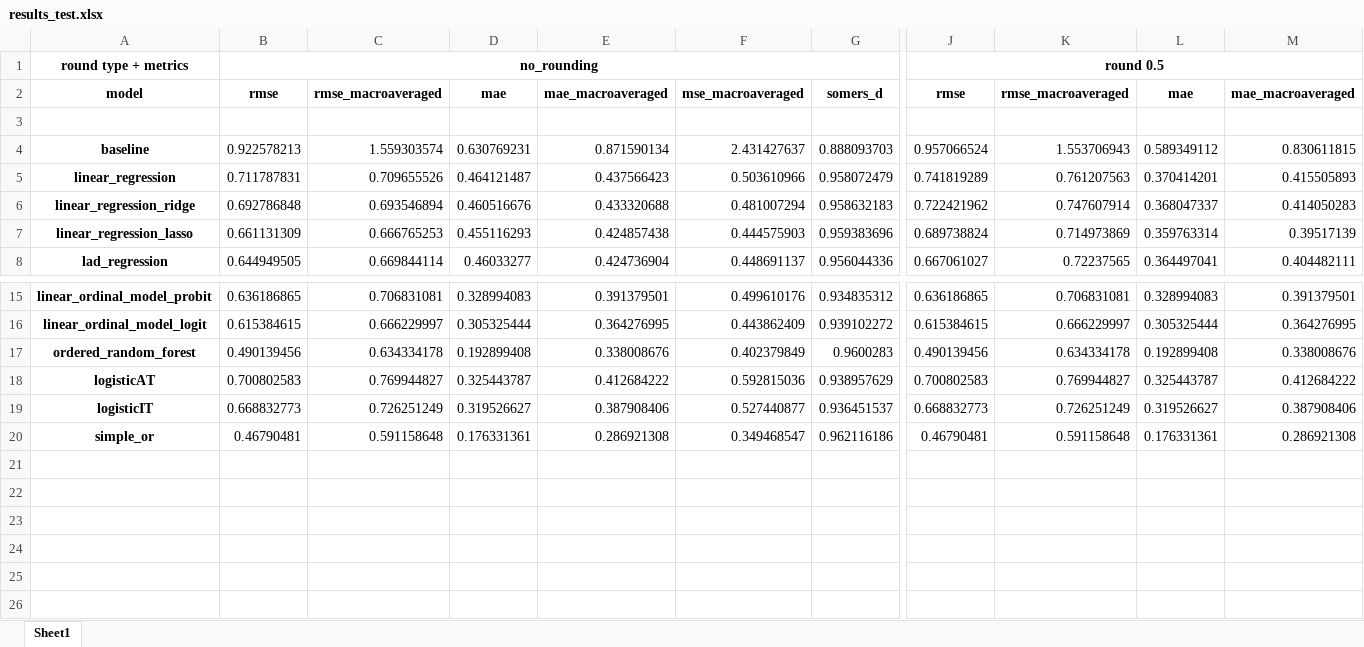
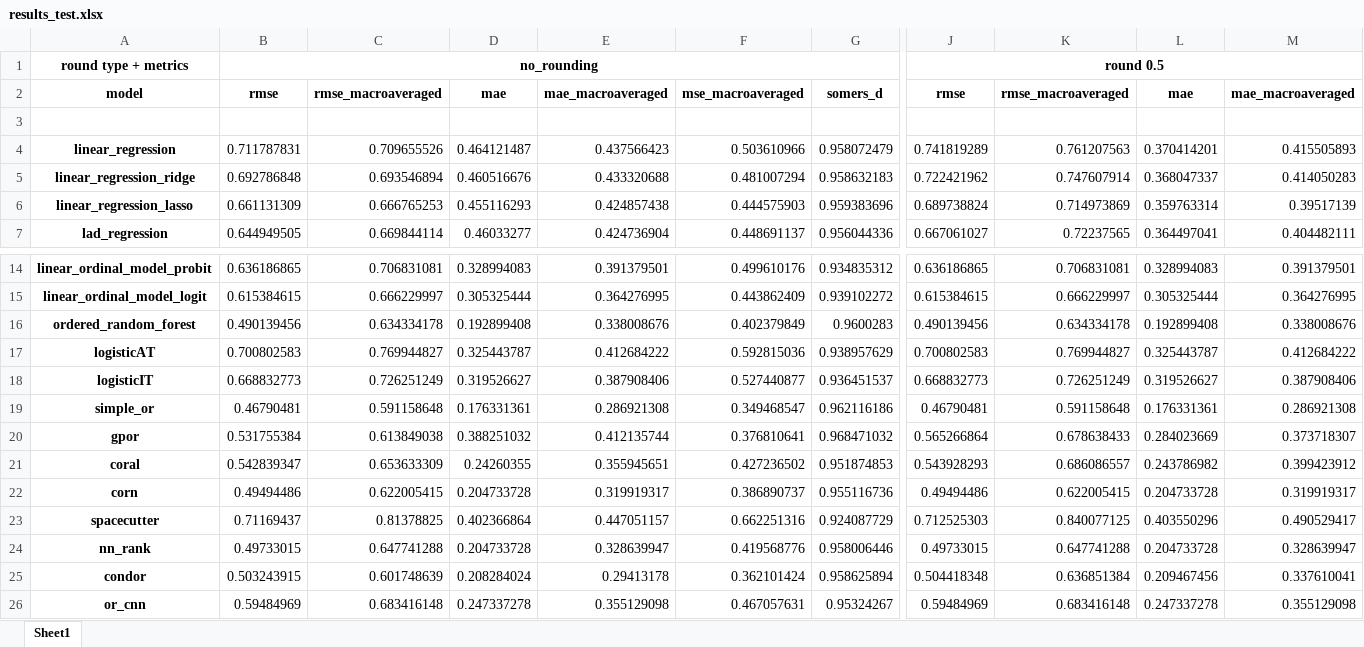
Before and after one commit to tunczyk101/Predictive-ML-in-TTRPG-game-design, an Excel workbook: training/results/results_test.xlsx, sheet Sheet1, drawn as a sheet; only a part is shown, gaps mark what is left out; values as stored, in another font and other column widths than the file's, no borders; removed rows and columns are numbered as before the commit, all else as after; rows hold the shown columns only; the diff names each change by its address in the sheet, - before the commit and + after, or states it on an @@ line.

```diff
--- a/training/results/results_test.xlsx (sheet Sheet1)
+++ b/training/results/results_test.xlsx (sheet Sheet1)
-row 4: baseline | 0.922578213 | 1.559303574 | 0.630769231 | 0.871590134 | 2.431427637 | 0.888093703 | 0.957066524 | 1.553706943 | 0.589349112 | 0.830611815
+row 20: gpor | 0.531755384 | 0.613849038 | 0.388251032 | 0.412135744 | 0.376810641 | 0.968471032 | 0.565266864 | 0.678638433 | 0.284023669 | 0.373718307
+row 21: coral | 0.542839347 | 0.653633309 | 0.24260355 | 0.355945651 | 0.427236502 | 0.951874853 | 0.543928293 | 0.686086557 | 0.243786982 | 0.399423912
+row 22: corn | 0.49494486 | 0.622005415 | 0.204733728 | 0.319919317 | 0.386890737 | 0.955116736 | 0.49494486 | 0.622005415 | 0.204733728 | 0.319919317
+row 23: spacecutter | 0.71169437 | 0.81378825 | 0.402366864 | 0.447051157 | 0.662251316 | 0.924087729 | 0.712525303 | 0.840077125 | 0.403550296 | 0.490529417
+row 24: nn_rank | 0.49733015 | 0.647741288 | 0.204733728 | 0.328639947 | 0.419568776 | 0.958006446 | 0.49733015 | 0.647741288 | 0.204733728 | 0.328639947
+row 25: condor | 0.503243915 | 0.601748639 | 0.208284024 | 0.29413178 | 0.362101424 | 0.958625894 | 0.504418348 | 0.636851384 | 0.209467456 | 0.337610041
+row 26: or_cnn | 0.59484969 | 0.683416148 | 0.247337278 | 0.355129098 | 0.467057631 | 0.95324267 | 0.59484969 | 0.683416148 | 0.247337278 | 0.355129098
```
Also changed, not shown: training/results/results_train.xlsx, 8 other files.
